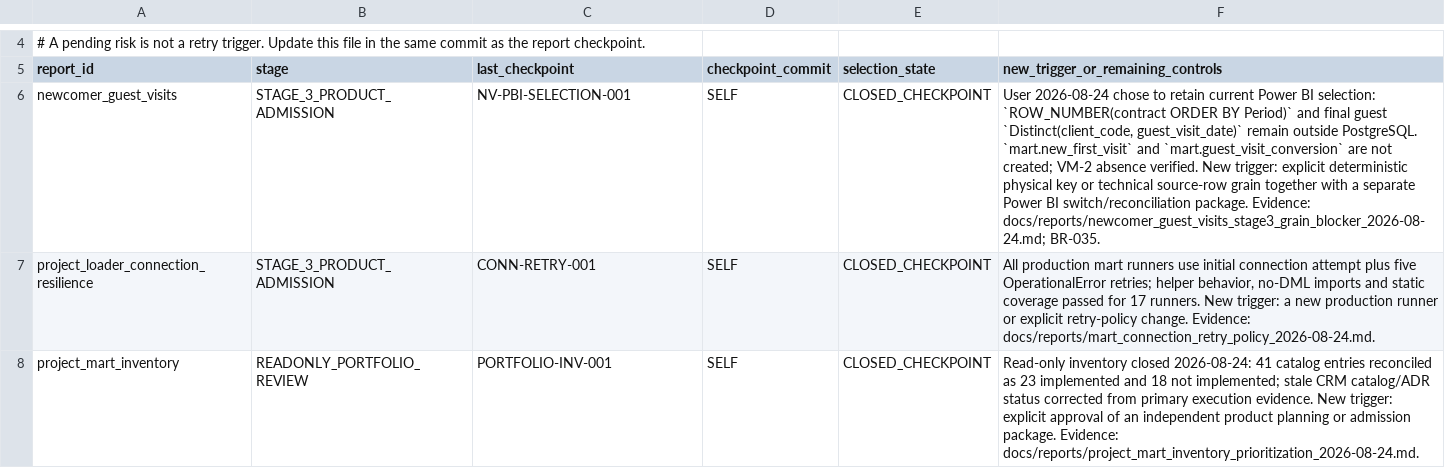
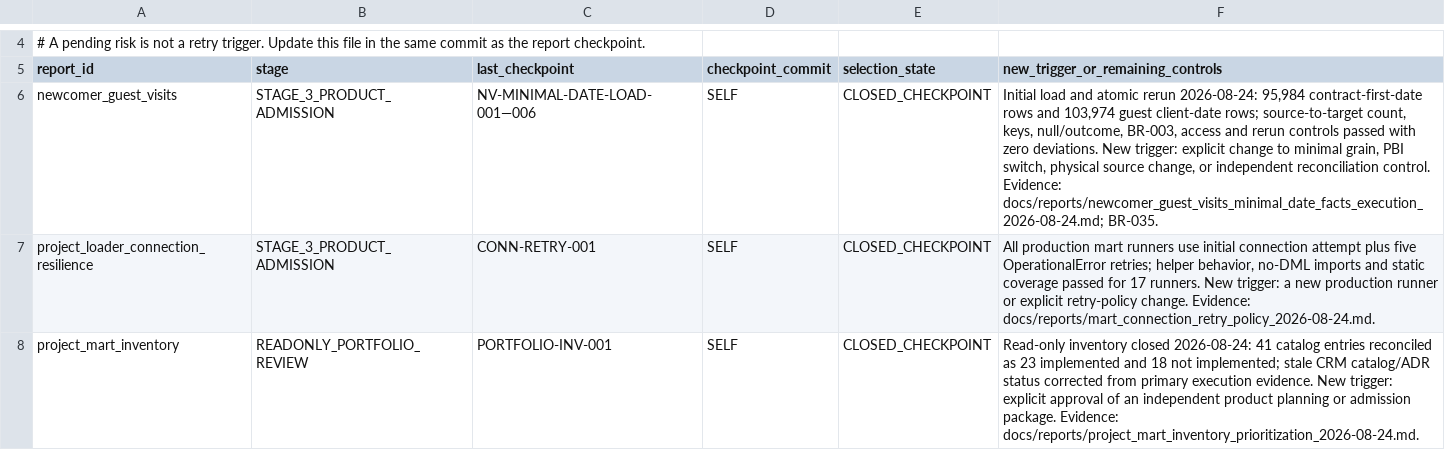
Before and after one commit to ilvkalinin/1c_to_powerBi, a TSV file: .agents/report_checkpoint_ledger.tsv, drawn as a sheet; only a part is shown, gaps mark what is left out; the diff names each change by its address in the sheet, - before the commit and + after, or states it on an @@ line.

Commit message:
feat: implement newcomer guest date facts

```diff
--- a/.agents/report_checkpoint_ledger.tsv
+++ b/.agents/report_checkpoint_ledger.tsv
-C6 (last_checkpoint): NV-PBI-SELECTION-001
+C6 (last_checkpoint): NV-MINIMAL-DATE-LOAD-001—006
-F6: User 2026-08-24 chose to retain current Power BI selection: `ROW_NUMBER(contract ORDER BY Period)` and final guest `Distinct(client_code, guest_visit_date)` remain outside PostgreSQL. `mart.new_first_visit` and `mart.guest_visit_conversion` are not created; VM-2 absence verified. New trigger: explicit deterministic physical key or technical source-row grain together with a separate Power BI switch/reconciliation package. Evidence: docs/reports/newcomer_guest_visits_stage3_grain_blocker_2026-08-24.md; BR-035.
+F6: Initial load and atomic rerun 2026-08-24: 95,984 contract-first-date rows and 103,974 guest client-date rows; source-to-target count, keys, null/outcome, BR-003, access and rerun controls passed with zero deviations. New trigger: explicit change to minimal grain, PBI switch, physical source change, or independent reconciliation control. Evidence: docs/reports/newcomer_guest_visits_minimal_date_facts_execution_2026-08-24.md; BR-035.
```
Also changed, not shown: .agents/active_package.tsv, .agents/project_stage_gate.tsv, 16 other files.
